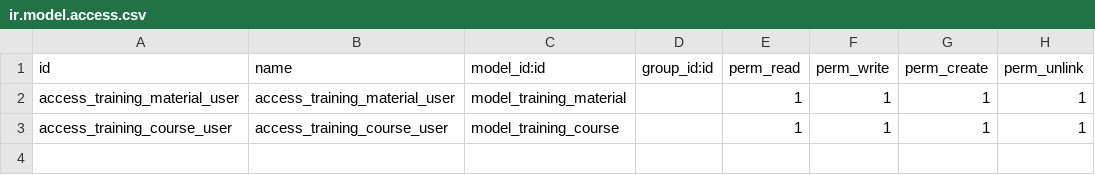
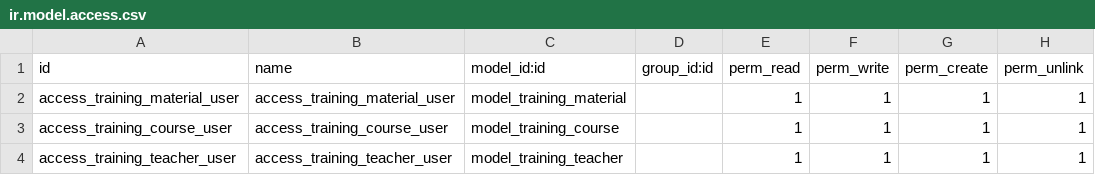
Before and after one commit to Eng-Elias/odoo_training, a CSV file: addons/training/security/ir.model.access.csv, drawn as a sheet; the diff names each change by its address in the sheet, - before the commit and + after, or states it on an @@ line.

Commit message:
Exercise2 (updating course model + some fixes)

```diff
--- a/addons/training/security/ir.model.access.csv
+++ b/addons/training/security/ir.model.access.csv
+row 4: access_training_teacher_user | access_training_teacher_user | model_training_teacher |  | 1 | 1 | 1 | 1
```
Also changed, not shown: 2 other files.
